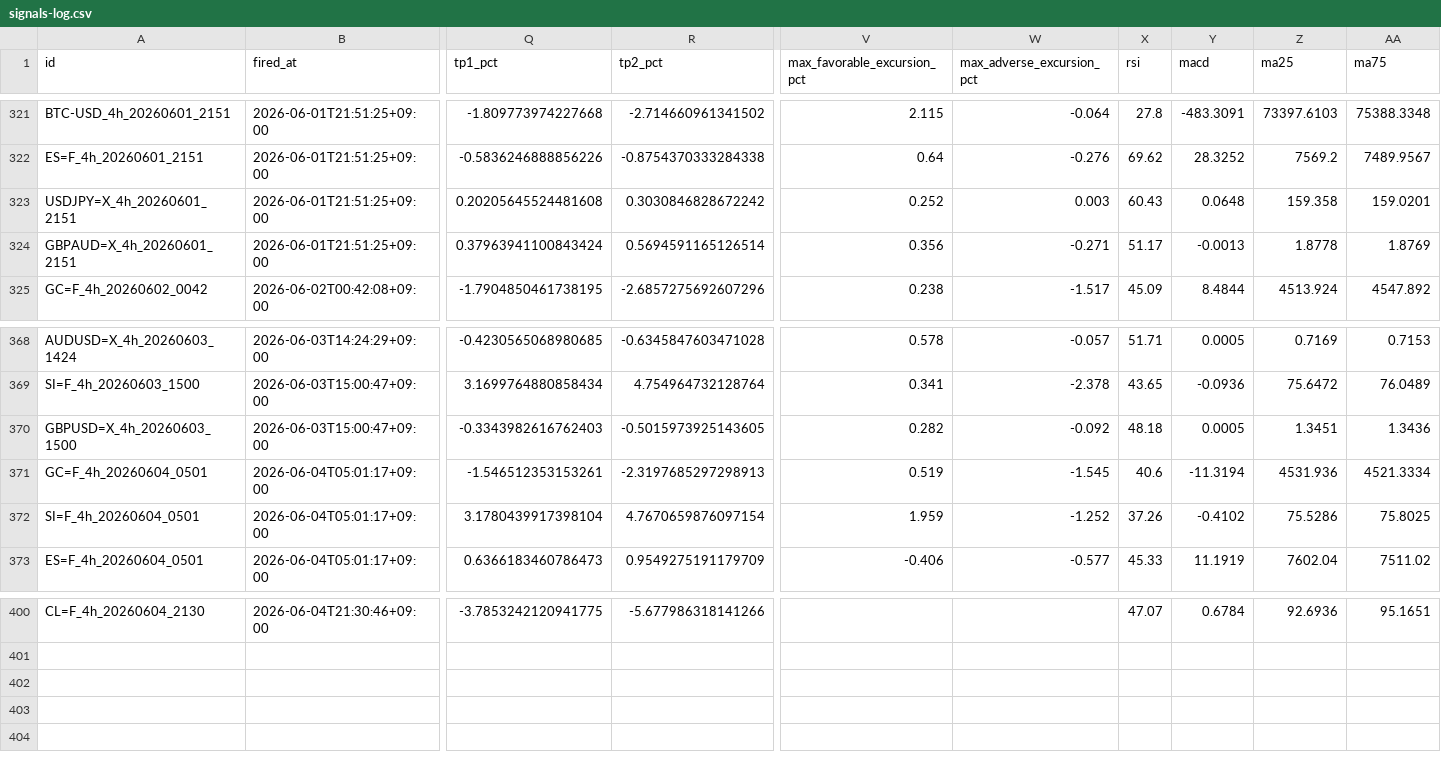
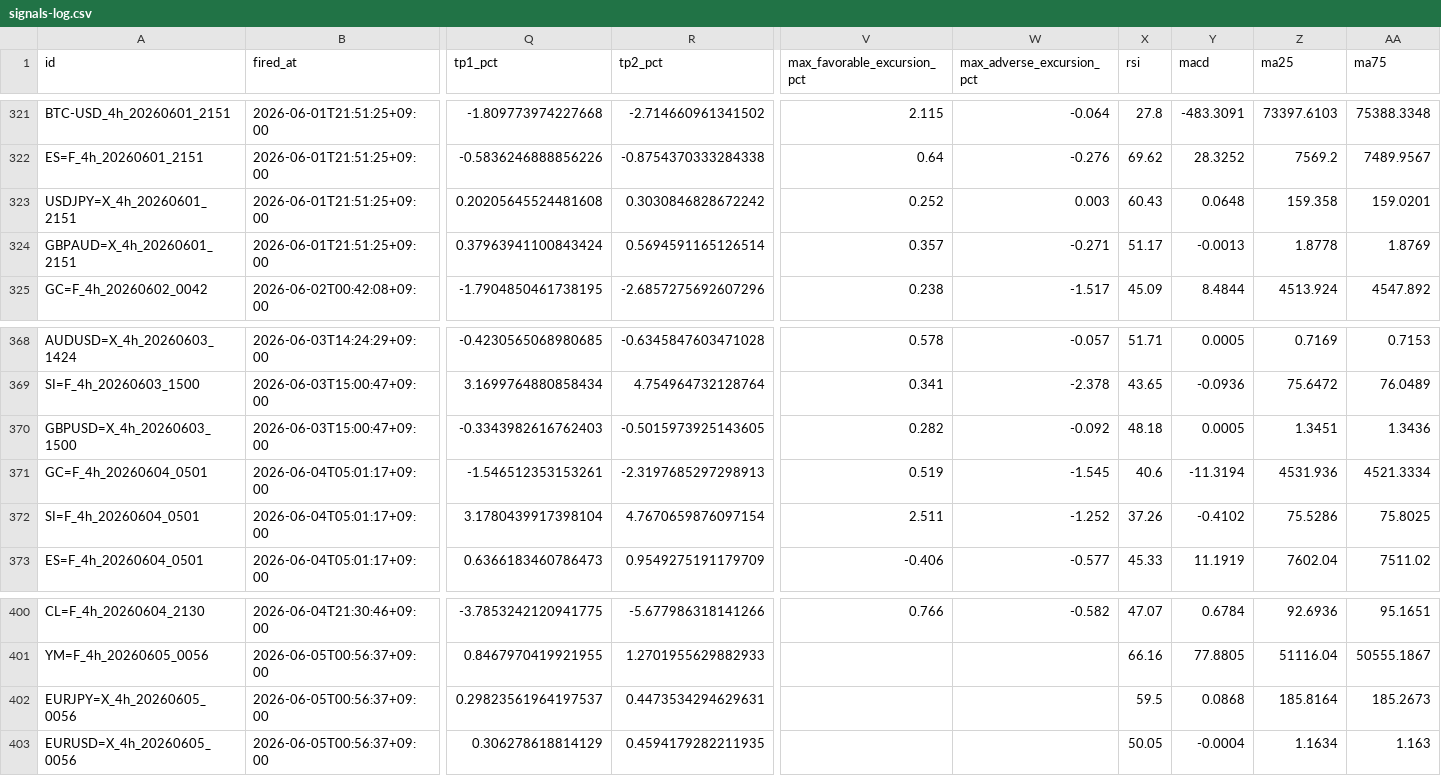
Before and after one commit to invest-ai-info/marketwatch-ai, a CSV file: signals-log.csv, drawn as a sheet; only a part is shown, gaps mark what is left out; rows hold the shown columns only; the diff covers the shown part only; the diff names each change by its address in the sheet, - before the commit and + after, or states it on an @@ line.

```diff
--- a/signals-log.csv
+++ b/signals-log.csv
-V324 (max_favorable_excursion_pct): 0.356
+V324 (max_favorable_excursion_pct): 0.357
-V372 (max_favorable_excursion_pct): 1.959
+V372 (max_favorable_excursion_pct): 2.511
-V400 (max_favorable_excursion_pct): (empty)
+V400 (max_favorable_excursion_pct): 0.766
-W400 (max_adverse_excursion_pct): (empty)
+W400 (max_adverse_excursion_pct): -0.582
+row 401: YM=F_4h_20260605_0056 | 2026-06-05T00:56:37+09:00 | 0.8467970419921955 | 1.2701955629882933 |  |  | 66.16 | 77.8805 | 51116.04 | 50555.1867
+row 402: EURJPY=X_4h_20260605_0056 | 2026-06-05T00:56:37+09:00 | 0.29823561964197537 | 0.4473534294629631 |  |  | 59.5 | 0.0868 | 185.8164 | 185.2673
+row 403: EURUSD=X_4h_20260605_0056 | 2026-06-05T00:56:37+09:00 | 0.306278618814129 | 0.4594179282211935 |  |  | 50.05 | -0.0004 | 1.1634 | 1.163
```
Also changed, not shown: 32 edited cells elsewhere in this file, 3 other files.
